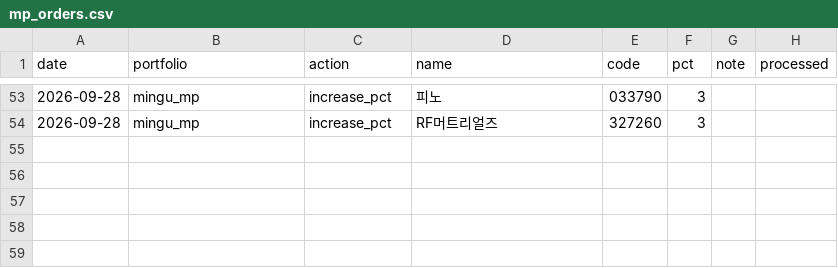
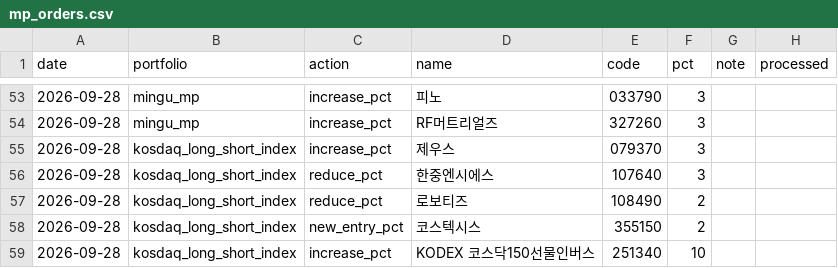
Before and after one commit to joonhakkim/liquidity-dashboard, a CSV file: data/manual/mp_orders.csv, drawn as a sheet; only a part is shown, gaps mark what is left out.

```diff
--- a/data/manual/mp_orders.csv
+++ b/data/manual/mp_orders.csv
@@ -54 +54,6 @@
 2026-09-28,mingu_mp,increase_pct,RF머트리얼즈,327260,3,,
+2026-09-28,kosdaq_long_short_index,increase_pct,제우스,079370,3,,
+2026-09-28,kosdaq_long_short_index,reduce_pct,한중엔시에스,107640,3,,
+2026-09-28,kosdaq_long_short_index,reduce_pct,로보티즈,108490,2,,
+2026-09-28,kosdaq_long_short_index,new_entry_pct,코스텍시스,355150,2,,
+2026-09-28,kosdaq_long_short_index,increase_pct,KODEX 코스닥150선물인버스,251340,10,,
```
